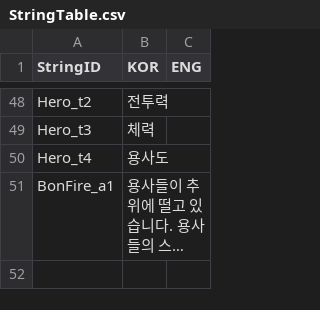
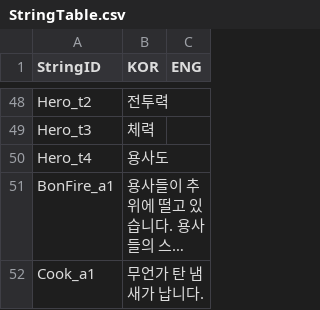
Before and after one commit to FrenzyNight/Heros-Manager, a CSV file: GameDesign/HMcsv/StringTable.csv, drawn as a sheet; only a part is shown, gaps mark what is left out; long unchanged cells end in …; the diff names each change by its address in the sheet, - before the commit and + after, or states it on an @@ line.

Commit message:
Update StringTable.csv

```diff
--- a/GameDesign/HMcsv/StringTable.csv
+++ b/GameDesign/HMcsv/StringTable.csv
+row 52: Cook_a1 | 무언가 탄 냄새가 납니다.
```
